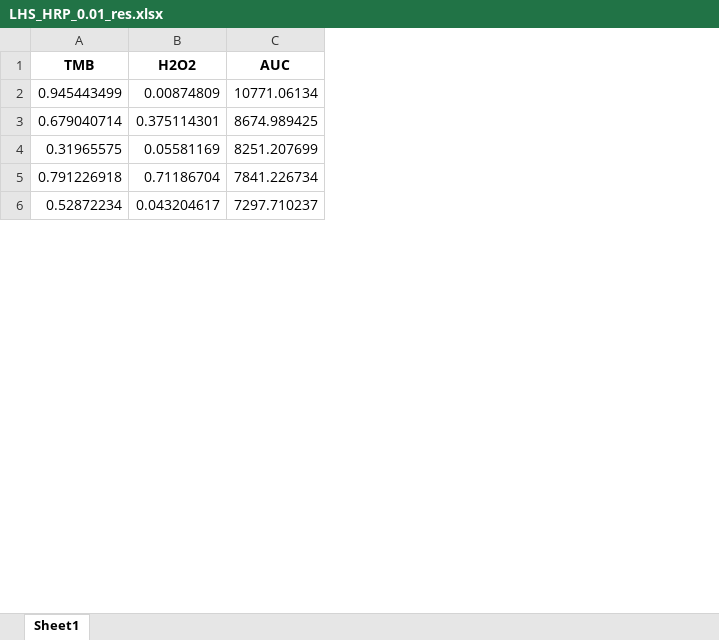
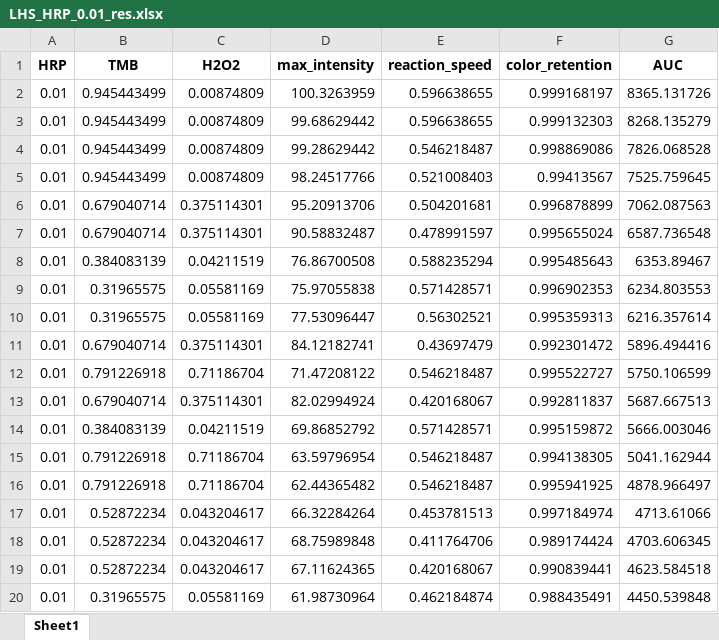
Before and after one commit to Zeisig0115/Adaptable_Microarray_Platform_Enables_Rapid_Bayesian_Optimization_for_High_Dimensional_Searching, an Excel workbook: May_5_full_log/LHS_HRP_0.01_res.xlsx, sheet Sheet1, drawn as a sheet; only a part is shown; values as stored, in another font and other column widths than the file's, no borders; addresses are those after the commit; the diff covers the shown part only; the diff names each change by its address in the sheet, - before the commit and + after, or states it on an @@ line.

```diff
--- a/May_5_full_log/LHS_HRP_0.01_res.xlsx (sheet Sheet1)
+++ b/May_5_full_log/LHS_HRP_0.01_res.xlsx (sheet Sheet1)
+column A (HRP), row 2: 0.01; row 6: 0.01; row 9: 0.01; row 12: 0.01; row 17: 0.01
+column D (max_intensity), row 2: 100.3263959; row 6: 95.20913706; row 9: 75.97055838; row 12: 71.47208122; row 17: 66.32284264
+column E (reaction_speed), row 2: 0.596638655; row 6: 0.504201681; row 9: 0.571428571; row 12: 0.546218487; row 17: 0.453781513
+column F (color_retention), row 2: 0.999168197; row 6: 0.996878899; row 9: 0.996902353; row 12: 0.995522727; row 17: 0.997184974
-G2 (AUC): 10771.06134
+G2 (AUC): 8365.131726
+row 3: 0.01 | 0.945443499 | 0.00874809 | 99.68629442 | 0.596638655 | 0.999132303 | 8268.135279
+row 4: 0.01 | 0.945443499 | 0.00874809 | 99.28629442 | 0.546218487 | 0.998869086 | 7826.068528
+row 5: 0.01 | 0.945443499 | 0.00874809 | 98.24517766 | 0.521008403 | 0.99413567 | 7525.759645
-G6 (AUC): 8674.989425
+G6 (AUC): 7062.087563
+row 7: 0.01 | 0.679040714 | 0.375114301 | 90.58832487 | 0.478991597 | 0.995655024 | 6587.736548
+row 8: 0.01 | 0.384083139 | 0.04211519 | 76.86700508 | 0.588235294 | 0.995485643 | 6353.89467
-G9 (AUC): 8251.207699
+G9 (AUC): 6234.803553
+row 10: 0.01 | 0.31965575 | 0.05581169 | 77.53096447 | 0.56302521 | 0.995359313 | 6216.357614
+row 11: 0.01 | 0.679040714 | 0.375114301 | 84.12182741 | 0.43697479 | 0.992301472 | 5896.494416
-G12 (AUC): 7841.226734
+G12 (AUC): 5750.106599
+row 13: 0.01 | 0.679040714 | 0.375114301 | 82.02994924 | 0.420168067 | 0.992811837 | 5687.667513
+row 14: 0.01 | 0.384083139 | 0.04211519 | 69.86852792 | 0.571428571 | 0.995159872 | 5666.003046
+row 15: 0.01 | 0.791226918 | 0.71186704 | 63.59796954 | 0.546218487 | 0.994138305 | 5041.162944
+row 16: 0.01 | 0.791226918 | 0.71186704 | 62.44365482 | 0.546218487 | 0.995941925 | 4878.966497
-G17 (AUC): 7297.710237
+G17 (AUC): 4713.61066
+row 18: 0.01 | 0.52872234 | 0.043204617 | 68.75989848 | 0.411764706 | 0.989174424 | 4703.606345
+row 19: 0.01 | 0.52872234 | 0.043204617 | 67.11624365 | 0.420168067 | 0.990839441 | 4623.584518
+row 20: 0.01 | 0.31965575 | 0.05581169 | 61.98730964 | 0.462184874 | 0.988435491 | 4450.539848
```
Also changed, not shown: 82 added rows and 27 edited cells elsewhere in this sheet, May_5_full_log/05_05_LHS.xlsx, May_5_full_log/LHS_HRP_0.0001_res.xlsx, 17 other files.
